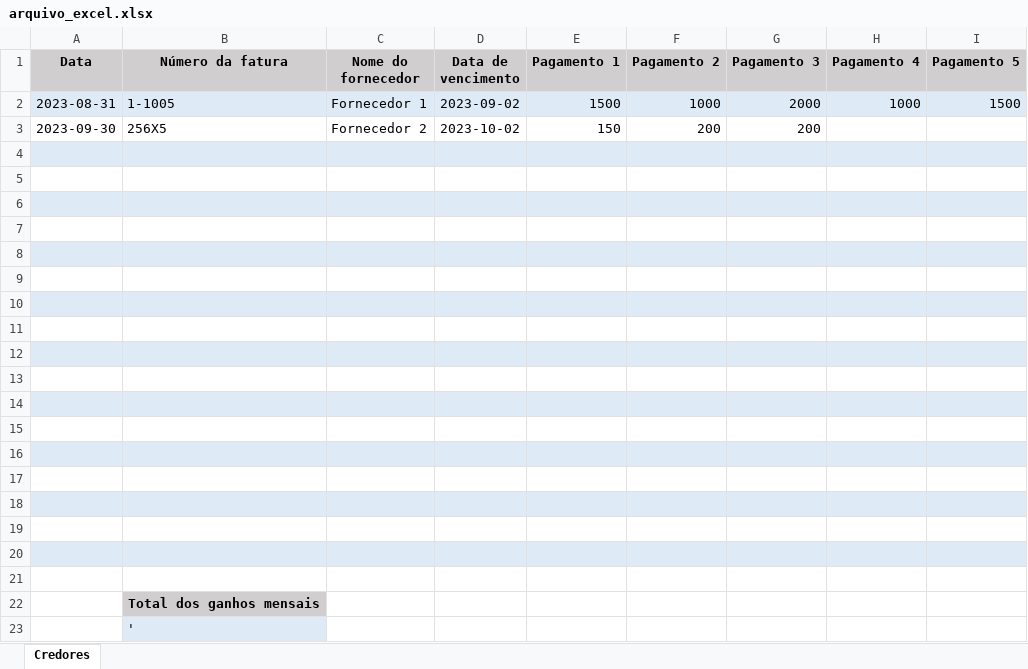
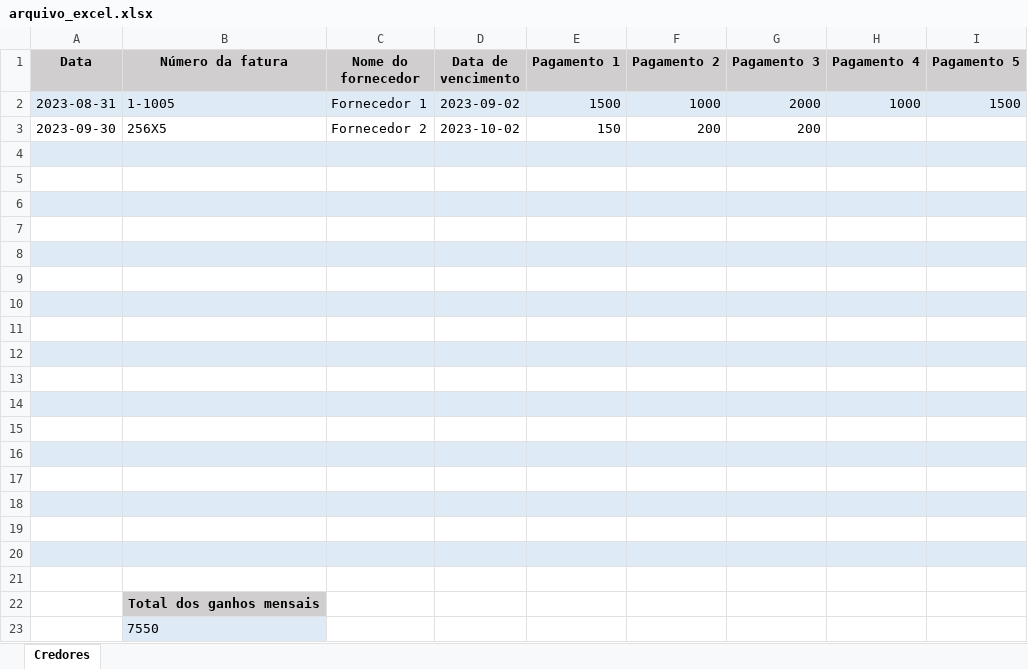
Before and after one commit to Leoozito/aplicacao_excel, an Excel workbook: arquivo_excel.xlsx, sheet Credores, drawn as a sheet; values as stored, in another font and other column widths than the file's, no borders; the diff names each change by its address in the sheet, - before the commit and + after, or states it on an @@ line.

```diff
--- a/arquivo_excel.xlsx (sheet Credores)
+++ b/arquivo_excel.xlsx (sheet Credores)
-B23 (Número da fatura): '
+B23 (Número da fatura): 7550
```
Also changed, not shown: 4 other files.
